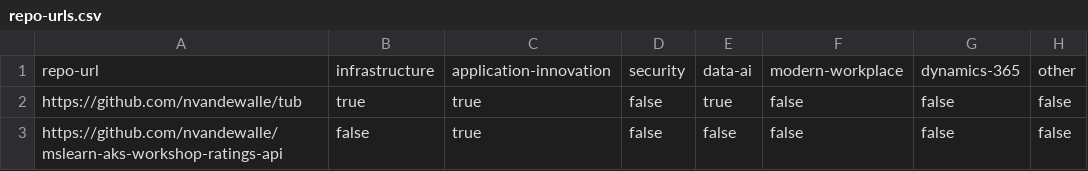
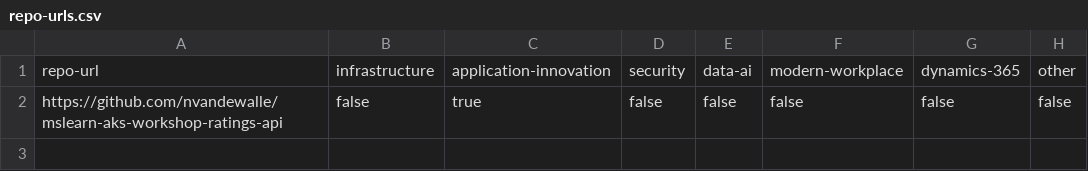
Before and after one commit to BeLux-Engineering-Experience/home, a CSV file: repo-urls.csv, drawn as a sheet.

Commit message:
Update repo-urls.csv

```diff
--- a/repo-urls.csv
+++ b/repo-urls.csv
@@ -1,3 +1,2 @@
 repo-url,infrastructure,application-innovation,security,data-ai,modern-workplace,dynamics-365,other
-https://github.com/nvandewalle/tub,true,true,false,true,false,false,false
 https://github.com/nvandewalle/mslearn-aks-workshop-ratings-api,false,true,false,false,false,false,false
```
